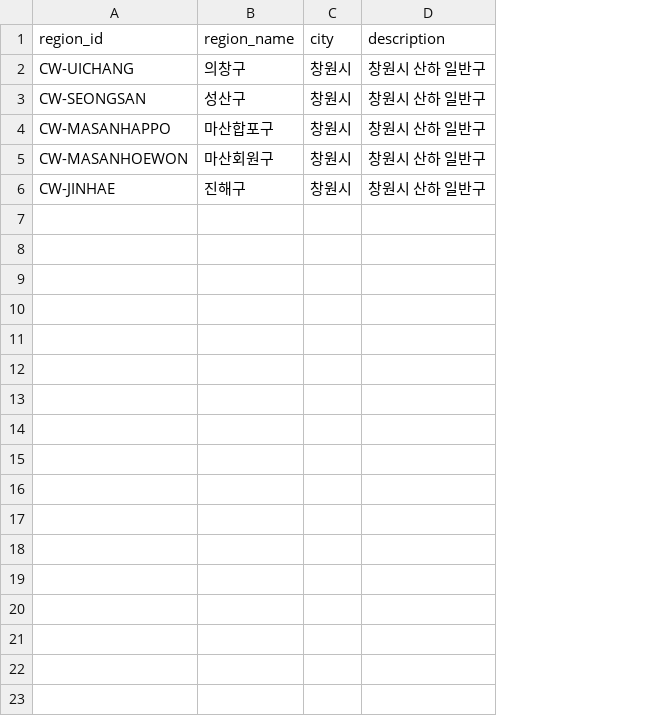
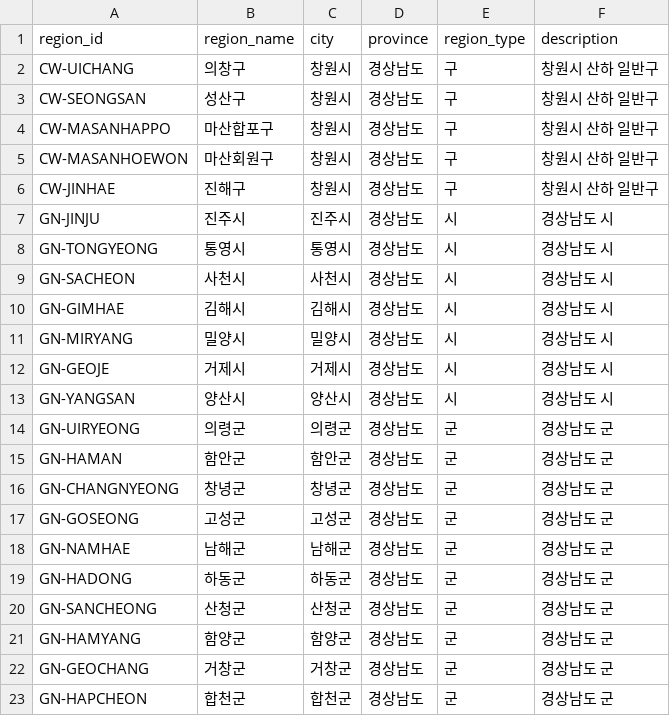
Before and after one commit to asdqw1234561-cmyk/Gyeongnam-AI-SW-Competition-team_goyogoyo, a CSV file: data/regions.csv, drawn as a sheet; the diff names each change by its address in the sheet, - before the commit and + after, or states it on an @@ line.

```diff
--- a/data/regions.csv
+++ b/data/regions.csv
+column D (province), rows 2-6: all 경상남도
+column E (region_type), rows 2-6: all 구
+row 7: GN-JINJU | 진주시 | 진주시 | 경상남도 | 시 | 경상남도 시
+row 8: GN-TONGYEONG | 통영시 | 통영시 | 경상남도 | 시 | 경상남도 시
+row 9: GN-SACHEON | 사천시 | 사천시 | 경상남도 | 시 | 경상남도 시
+row 10: GN-GIMHAE | 김해시 | 김해시 | 경상남도 | 시 | 경상남도 시
+row 11: GN-MIRYANG | 밀양시 | 밀양시 | 경상남도 | 시 | 경상남도 시
+row 12: GN-GEOJE | 거제시 | 거제시 | 경상남도 | 시 | 경상남도 시
+row 13: GN-YANGSAN | 양산시 | 양산시 | 경상남도 | 시 | 경상남도 시
+row 14: GN-UIRYEONG | 의령군 | 의령군 | 경상남도 | 군 | 경상남도 군
+row 15: GN-HAMAN | 함안군 | 함안군 | 경상남도 | 군 | 경상남도 군
+row 16: GN-CHANGNYEONG | 창녕군 | 창녕군 | 경상남도 | 군 | 경상남도 군
+row 17: GN-GOSEONG | 고성군 | 고성군 | 경상남도 | 군 | 경상남도 군
+row 18: GN-NAMHAE | 남해군 | 남해군 | 경상남도 | 군 | 경상남도 군
+row 19: GN-HADONG | 하동군 | 하동군 | 경상남도 | 군 | 경상남도 군
+row 20: GN-SANCHEONG | 산청군 | 산청군 | 경상남도 | 군 | 경상남도 군
+row 21: GN-HAMYANG | 함양군 | 함양군 | 경상남도 | 군 | 경상남도 군
+row 22: GN-GEOCHANG | 거창군 | 거창군 | 경상남도 | 군 | 경상남도 군
+row 23: GN-HAPCHEON | 합천군 | 합천군 | 경상남도 | 군 | 경상남도 군
```
Also changed, not shown: 28 other files.
